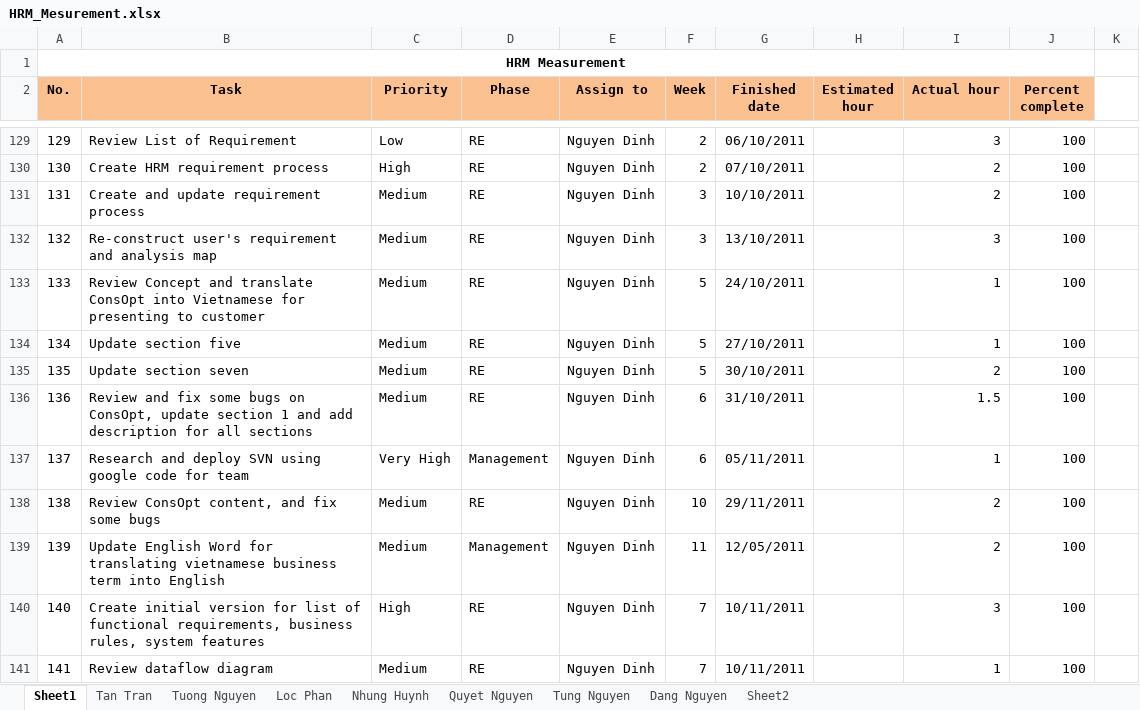
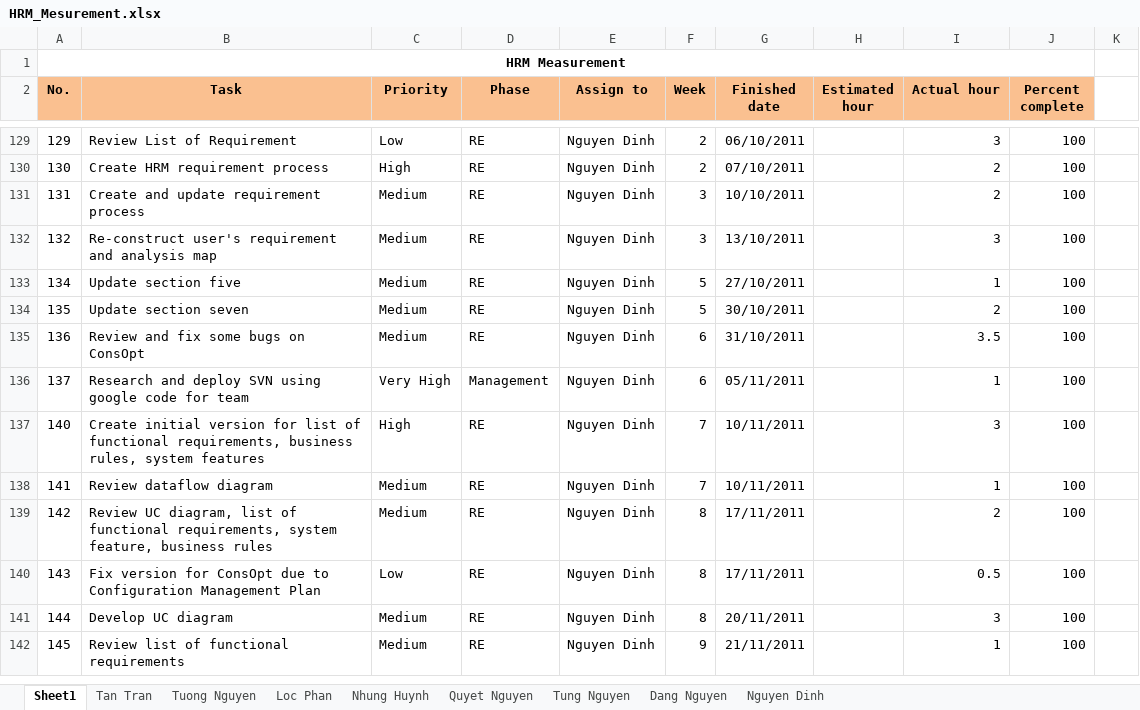
Before and after one commit to google-code-export/hrm-k14vlu, an Excel workbook: Project Plan/HRM_Mesurement.xlsx, sheet Sheet1, drawn as a sheet; only a part is shown, gaps mark what is left out; the shorter side is filled out with more unchanged rows; values as stored, in another font and other column widths than the file's, no borders; conditional formats not drawn; removed rows and columns are numbered as before the commit, all else as after; the diff covers the shown part only; the diff names each change by its address in the sheet, - before the commit and + after, or states it on an @@ line.

```diff
--- a/Project Plan/HRM_Mesurement.xlsx (sheet Sheet1)
+++ b/Project Plan/HRM_Mesurement.xlsx (sheet Sheet1)
-sheet tab: Sheet2
+sheet tab: Nguyen Dinh
-row 133: 133 | Review Concept and translate ConsOpt into Vietnamese for presenting to customer | Medium | RE | Nguyen Dinh | 5 | 24/10/2011 |  | 1 | 100
-B135 (Task): …bugs on ConsOpt, update section 1 and add description for all sections
+B135 (Task): …bugs on ConsOpt
-I135 (Actual hour): 1.5
+I135 (Actual hour): 3.5
-row 138: 138 | Review ConsOpt content, and fix some bugs | Medium | RE | Nguyen Dinh | 10 | 29/11/2011 |  | 2 | 100
-row 139: 139 | Update English Word for translating vietnamese business term into English | Medium | Management | Nguyen Dinh | 11 | 12/05/2011 |  | 2 | 100
```
Also changed, not shown: 53 hidden or unhidden rows and 1 edited cell elsewhere in this sheet, sheet Nguyen Dinh, sheet Tan Tran, charts or pictures.
